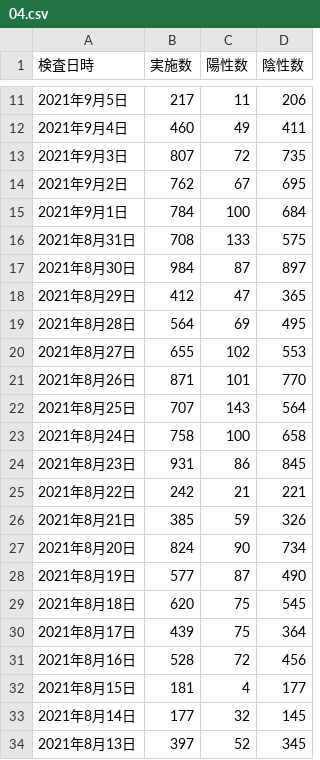
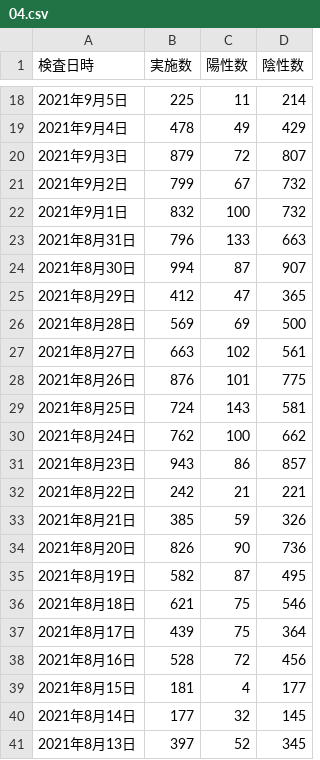
Before and after one commit to nitaman/covid19, a CSV file: public/data/04.csv, drawn as a sheet; only a part is shown, gaps mark what is left out; the diff covers the shown part only.

```diff
--- a/public/data/04.csv
+++ b/public/data/04.csv
@@ -11,20 +18,20 @@
-2021年9月5日,217,11,206
-2021年9月4日,460,49,411
-2021年9月3日,807,72,735
-2021年9月2日,762,67,695
-2021年9月1日,784,100,684
-2021年8月31日,708,133,575
-2021年8月30日,984,87,897
+2021年9月5日,225,11,214
+2021年9月4日,478,49,429
+2021年9月3日,879,72,807
+2021年9月2日,799,67,732
+2021年9月1日,832,100,732
+2021年8月31日,796,133,663
+2021年8月30日,994,87,907
 2021年8月29日,412,47,365
-2021年8月28日,564,69,495
-2021年8月27日,655,102,553
-2021年8月26日,871,101,770
-2021年8月25日,707,143,564
-2021年8月24日,758,100,658
-2021年8月23日,931,86,845
+2021年8月28日,569,69,500
+2021年8月27日,663,102,561
+2021年8月26日,876,101,775
+2021年8月25日,724,143,581
+2021年8月24日,762,100,662
+2021年8月23日,943,86,857
 2021年8月22日,242,21,221
 2021年8月21日,385,59,326
-2021年8月20日,824,90,734
-2021年8月19日,577,87,490
-2021年8月18日,620,75,545
+2021年8月20日,826,90,736
+2021年8月19日,582,87,495
+2021年8月18日,621,75,546
 2021年8月17日,439,75,364
```
Also changed, not shown: 7 added rows and 20 edited cells elsewhere in this file, public/data/05.csv, public/data/06.csv, 8 other files.
